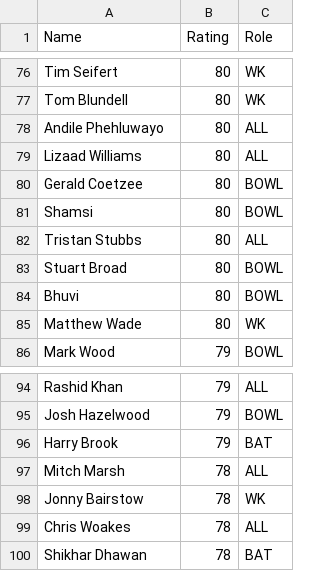
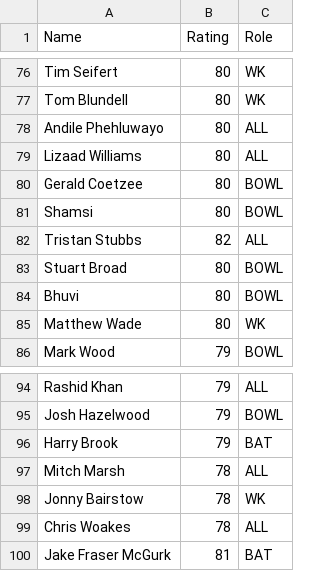
Before and after one commit to shubham-alt/auction_temp, a CSV file: players_data.csv, drawn as a sheet; only a part is shown, gaps mark what is left out.

Commit message:
Update players_data.csv

```diff
--- a/players_data.csv
+++ b/players_data.csv
@@ -81,3 +81,3 @@ Gerald Coetzee,80,BOWL
 Shamsi,80,BOWL
-Tristan Stubbs,80,ALL
+Tristan Stubbs,82,ALL
 Stuart Broad,80,BOWL
@@ -99,2 +99,2 @@ Jonny Bairstow,78,WK
 Chris Woakes,78,ALL
-Shikhar Dhawan,78,BAT
+Jake Fraser McGurk,81,BAT
```
